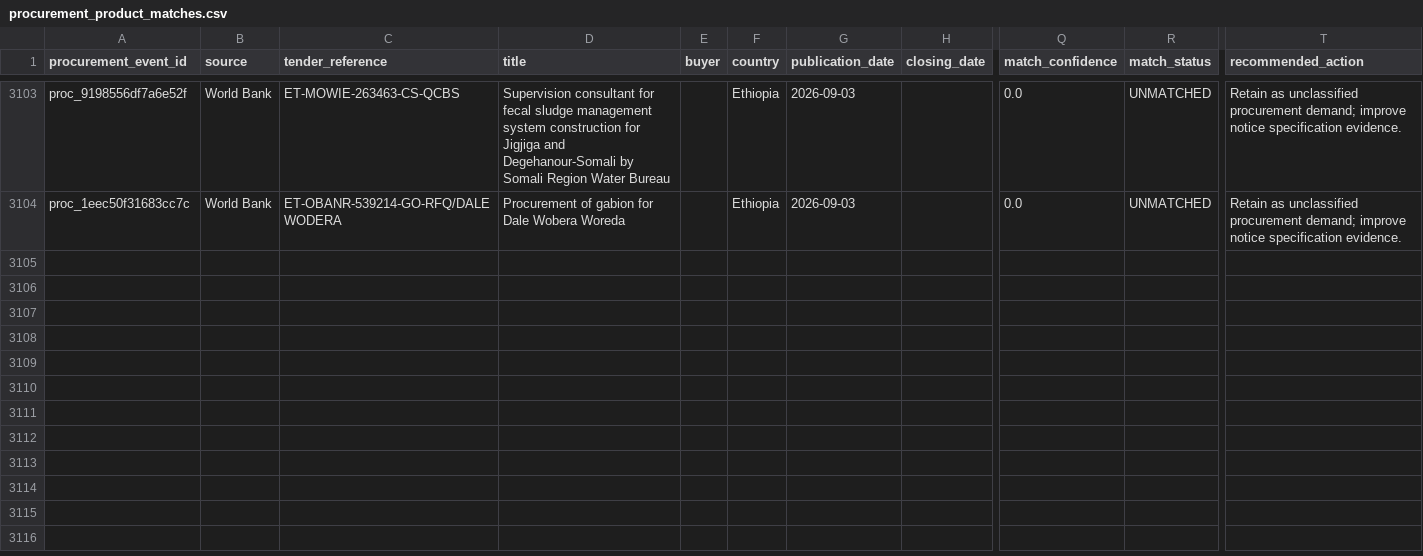
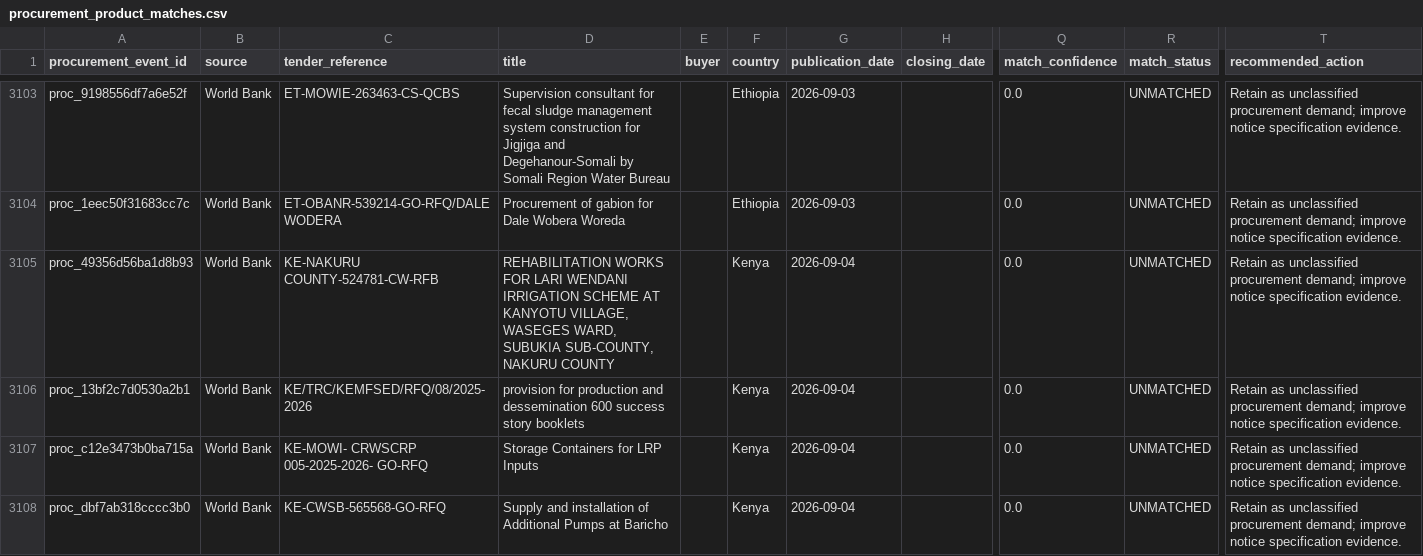
Before and after one commit to ogmomanyi/health-infra-tracker, a CSV file: data/procurement_product_matches.csv, drawn as a sheet; only a part is shown, gaps mark what is left out; rows hold the shown columns only; the diff covers the shown part only; the diff names each change by its address in the sheet, - before the commit and + after, or states it on an @@ line.

```diff
--- a/data/procurement_product_matches.csv
+++ b/data/procurement_product_matches.csv
+row 3105: proc_49356d56ba1d8b93 | World Bank | KE-NAKURU COUNTY-524781-CW-RFB | REHABILITATION WORKS FOR LARI WENDANI IRRIGATION SCHEME AT KANYOTU VILLAGE, WASEGES WARD, SUBUKIA SUB-COUNTY, NAKURU COUNTY |  | Kenya | 2026-09-04 |  | 0.0 | UNMATCHED | Retain as unclassified procurement demand; improve notice specification evidence.
+row 3106: proc_13bf2c7d0530a2b1 | World Bank | KE/TRC/KEMFSED/RFQ/08/2025-2026 | provision for production and dessemination 600 success story booklets |  | Kenya | 2026-09-04 |  | 0.0 | UNMATCHED | Retain as unclassified procurement demand; improve notice specification evidence.
+row 3107: proc_c12e3473b0ba715a | World Bank | KE-MOWI- CRWSCRP 005-2025-2026- GO-RFQ | Storage Containers for LRP Inputs |  | Kenya | 2026-09-04 |  | 0.0 | UNMATCHED | Retain as unclassified procurement demand; improve notice specification evidence.
+row 3108: proc_dbf7ab318cccc3b0 | World Bank | KE-CWSB-565568-GO-RFQ | Supply and installation of Additional Pumps at Baricho |  | Kenya | 2026-09-04 |  | 0.0 | UNMATCHED | Retain as unclassified procurement demand; improve notice specification evidence.
```
Also changed, not shown: 10 added rows elsewhere in this file, 2 other files.
